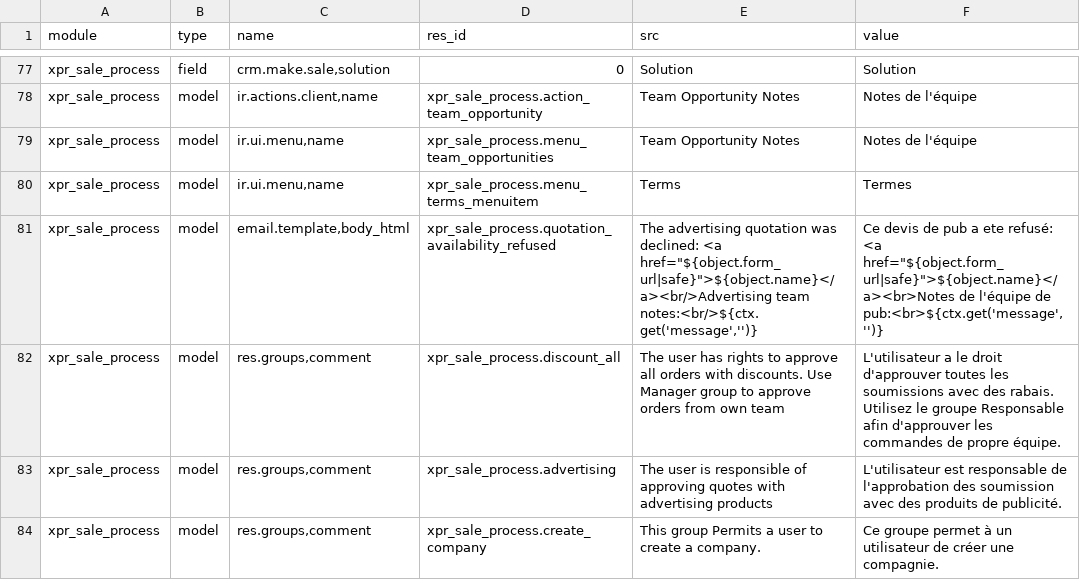
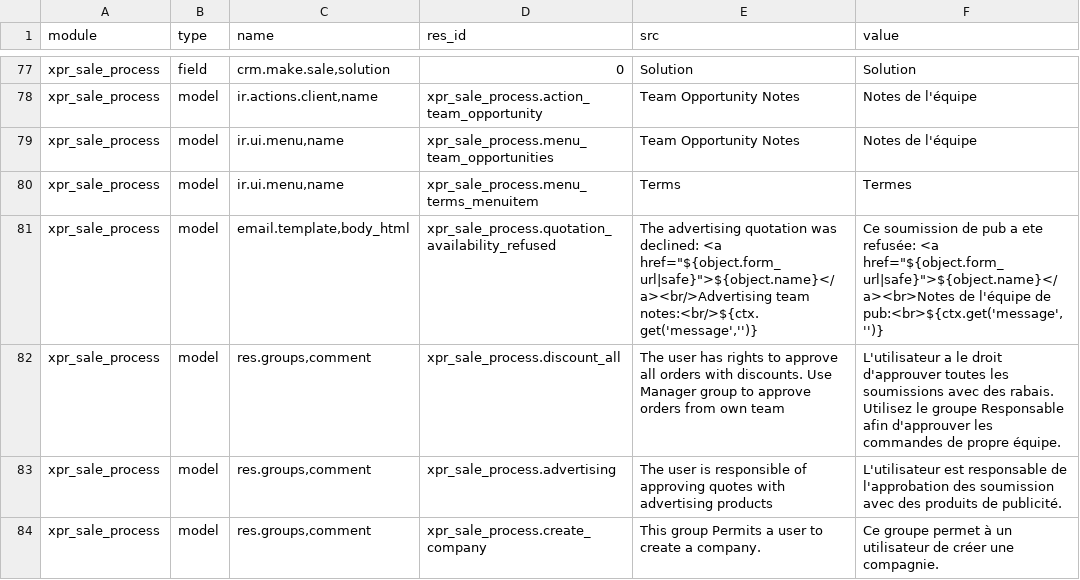
Before and after one commit to Xprima-ERP/odoo_addons, a CSV file: xpr_sale_process/i18n/fr_FR.csv, drawn as a sheet; only a part is shown, gaps mark what is left out.

Commit message:
882 - Devis a soumission

```diff
--- a/xpr_sale_process/i18n/fr_FR.csv
+++ b/xpr_sale_process/i18n/fr_FR.csv
@@ -104,3 +104,3 @@ xpr_sale_process,model,"ir.ui.menu,name",xpr_sale_process.menu_team_opportunitie
 xpr_sale_process,model,"ir.ui.menu,name",xpr_sale_process.menu_terms_menuitem,Terms,Termes
-xpr_sale_process,model,"email.template,body_html",xpr_sale_process.quotation_availability_refused,"The advertising quotation was declined: <a href=""${object.form_url|safe}"">${object.name}</a><br/>Advertising team notes:<br/>${ctx.get('message','')}","Ce devis de pub a ete refusé: <a href=""${object.form_url|safe}"">${object.name}</a><br>Notes de l'équipe de pub:<br>${ctx.get('message','')}"
+xpr_sale_process,model,"email.template,body_html",xpr_sale_process.quotation_availability_refused,"The advertising quotation was declined: <a href=""${object.form_url|safe}"">${object.name}</a><br/>Advertising team notes:<br/>${ctx.get('message','')}","Ce soumission de pub a ete refusée: <a href=""${object.form_url|safe}"">${object.name}</a><br>Notes de l'équipe de pub:<br>${ctx.get('message','')}"
 xpr_sale_process,model,"res.groups,comment",xpr_sale_process.discount_all,The user has rights to approve all orders with discounts. Use Manager group to approve orders from own team,L'utilisateur a le droit d'approuver toutes les soumissions avec des rabais. Utilisez le groupe Responsable afin d'approuver les commandes de propre équipe.
```
Also changed, not shown: xpr_report/i18n/fr_FR.csv, 1 other file.
